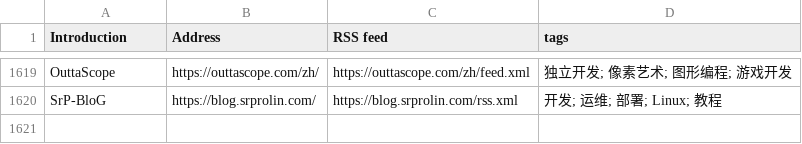
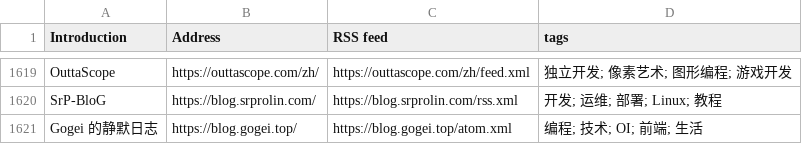
Before and after one commit to timqian/chinese-independent-blogs, a CSV file: blogs-original.csv, drawn as a sheet; only a part is shown, gaps mark what is left out.

Commit message:
Update blogs-original.csv

```diff
--- a/blogs-original.csv
+++ b/blogs-original.csv
@@ -1620 +1620,2 @@ OuttaScope, https://outtascope.com/zh/, https://outtascope.com/zh/feed.xml, 独
 SrP-BloG, https://blog.srprolin.com/, https://blog.srprolin.com/rss.xml, 开发; 运维; 部署; Linux; 教程
+Gogei 的静默日志, https://blog.gogei.top/ ,https://blog.gogei.top/atom.xml, 编程; 技术; OI; 前端; 生活
```
